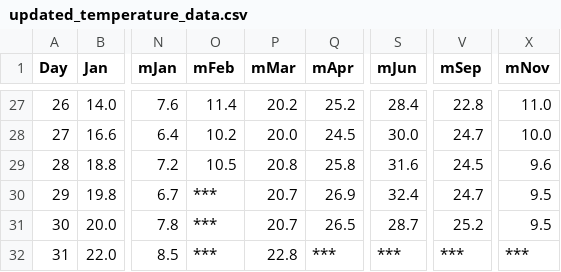
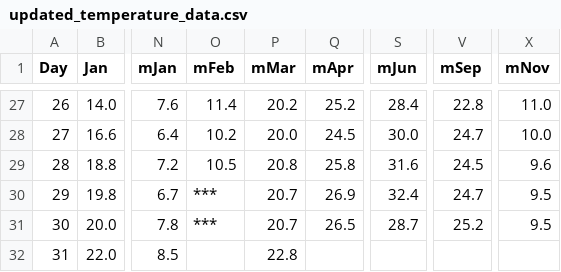
Before and after one commit to AhmedShafique313/AI-Powered-Environment-Monitoring-for-Carbon-Emission-Detection, a CSV file: updated_temperature_data.csv, drawn as a sheet; only a part is shown, gaps mark what is left out; the diff names each change by its address in the sheet, - before the commit and + after, or states it on an @@ line.

Commit message:
fixing details

```diff
--- a/updated_temperature_data.csv
+++ b/updated_temperature_data.csv
-O32 (mFeb): ***
+O32 (mFeb): (empty)
-Q32 (mApr): ***
+Q32 (mApr): (empty)
-S32 (mJun): ***
+S32 (mJun): (empty)
-V32 (mSep): ***
+V32 (mSep): (empty)
-X32 (mNov): ***
+X32 (mNov): (empty)
```
